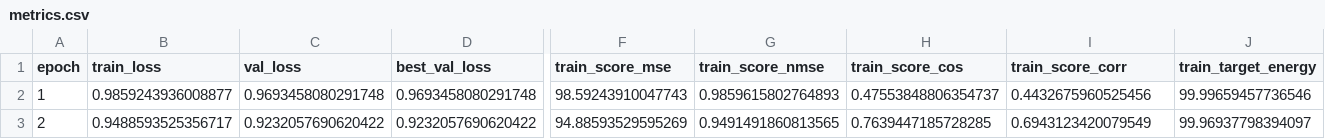
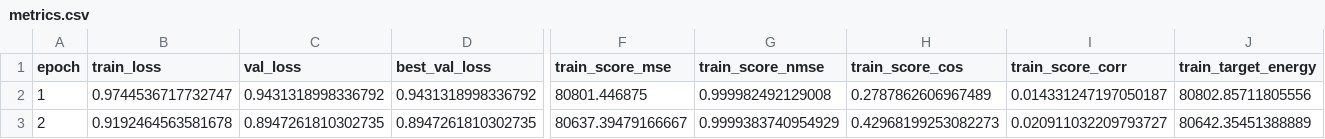
Before and after one commit to jeongbyeolsol/noise2score-js, a CSV file: checkpoints/ardae/train_for_debug/metrics.csv, drawn as a sheet; only a part is shown, gaps mark what is left out; the diff covers the shown part only; the diff names each change by its address in the sheet, - before the commit and + after, or states it on an @@ line.

```diff
--- a/checkpoints/ardae/train_for_debug/metrics.csv
+++ b/checkpoints/ardae/train_for_debug/metrics.csv
-B2 (train_loss): 0.9859243936008877
+B2 (train_loss): 0.9744536717732747
-C2 (val_loss): 0.9693458080291748
+C2 (val_loss): 0.9431318998336792
-D2 (best_val_loss): 0.9693458080291748
+D2 (best_val_loss): 0.9431318998336792
-F2 (train_score_mse): 98.59243910047743
+F2 (train_score_mse): 80801.446875
-G2 (train_score_nmse): 0.9859615802764893
+G2 (train_score_nmse): 0.999982492129008
-H2 (train_score_cos): 0.47553848806354737
+H2 (train_score_cos): 0.2787862606967489
-I2 (train_score_corr): 0.4432675960525456
+I2 (train_score_corr): 0.014331247197050187
-J2 (train_target_energy): 99.99659457736546
+J2 (train_target_energy): 80802.85711805556
-B3 (train_loss): 0.9488593525356717
+B3 (train_loss): 0.9192464563581678
-C3 (val_loss): 0.9232057690620422
+C3 (val_loss): 0.8947261810302735
-D3 (best_val_loss): 0.9232057690620422
+D3 (best_val_loss): 0.8947261810302735
-F3 (train_score_mse): 94.88593529595269
+F3 (train_score_mse): 80637.39479166667
-G3 (train_score_nmse): 0.9491491860813565
+G3 (train_score_nmse): 0.9999383740954929
-H3 (train_score_cos): 0.7639447185728285
+H3 (train_score_cos): 0.42968199253082273
-I3 (train_score_corr): 0.6943123420079549
+I3 (train_score_corr): 0.020911032209793727
-J3 (train_target_energy): 99.96937798394097
+J3 (train_target_energy): 80642.35451388889
```
Also changed, not shown: 137 edited cells elsewhere in this file, 48 other files.
